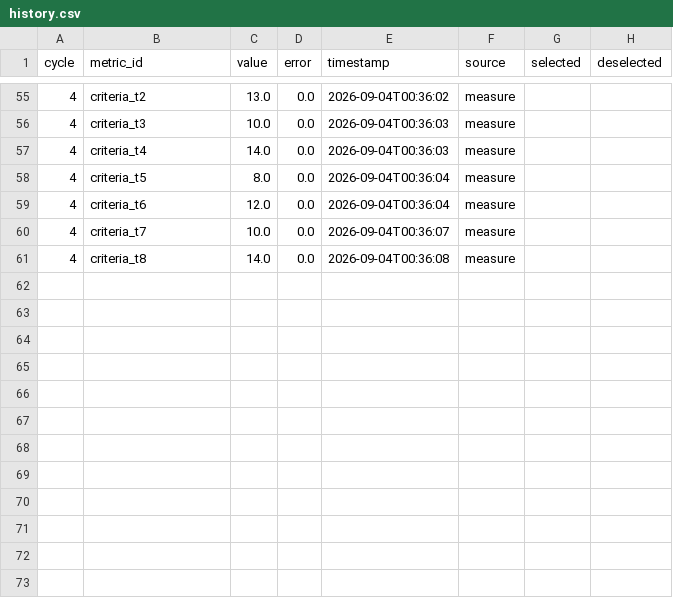
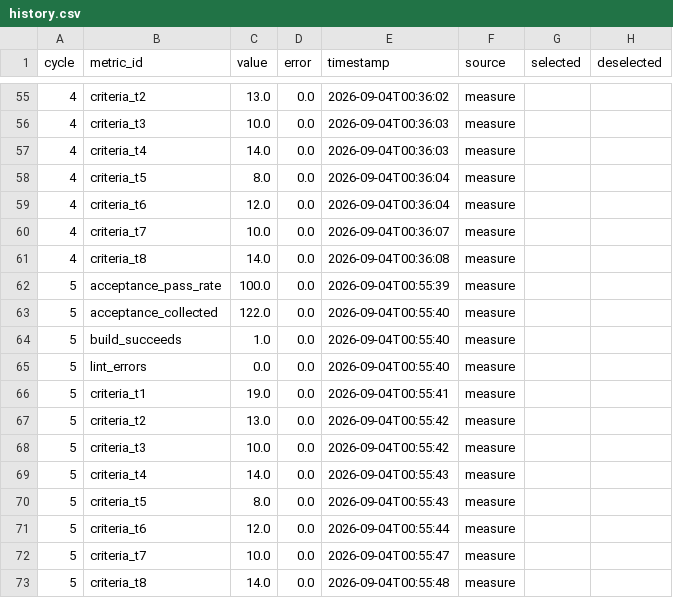
Before and after one commit to HankH18/arrivalengine, a CSV file: .swarm-loop/history.csv, drawn as a sheet; only a part is shown, gaps mark what is left out.

```diff
--- a/.swarm-loop/history.csv
+++ b/.swarm-loop/history.csv
@@ -61 +61,13 @@ cycle,metric_id,value,error,timestamp,source,selected,deselected
 4,criteria_t8,14.0,0.0,2026-09-04T00:36:08,measure,,
+5,acceptance_pass_rate,100.0,0.0,2026-09-04T00:55:39,measure,,
+5,acceptance_collected,122.0,0.0,2026-09-04T00:55:40,measure,,
+5,build_succeeds,1.0,0.0,2026-09-04T00:55:40,measure,,
+5,lint_errors,0.0,0.0,2026-09-04T00:55:40,measure,,
+5,criteria_t1,19.0,0.0,2026-09-04T00:55:41,measure,,
+5,criteria_t2,13.0,0.0,2026-09-04T00:55:42,measure,,
+5,criteria_t3,10.0,0.0,2026-09-04T00:55:42,measure,,
+5,criteria_t4,14.0,0.0,2026-09-04T00:55:43,measure,,
+5,criteria_t5,8.0,0.0,2026-09-04T00:55:43,measure,,
+5,criteria_t6,12.0,0.0,2026-09-04T00:55:44,measure,,
+5,criteria_t7,10.0,0.0,2026-09-04T00:55:47,measure,,
+5,criteria_t8,14.0,0.0,2026-09-04T00:55:48,measure,,
```
Also changed, not shown: 5 other files.
